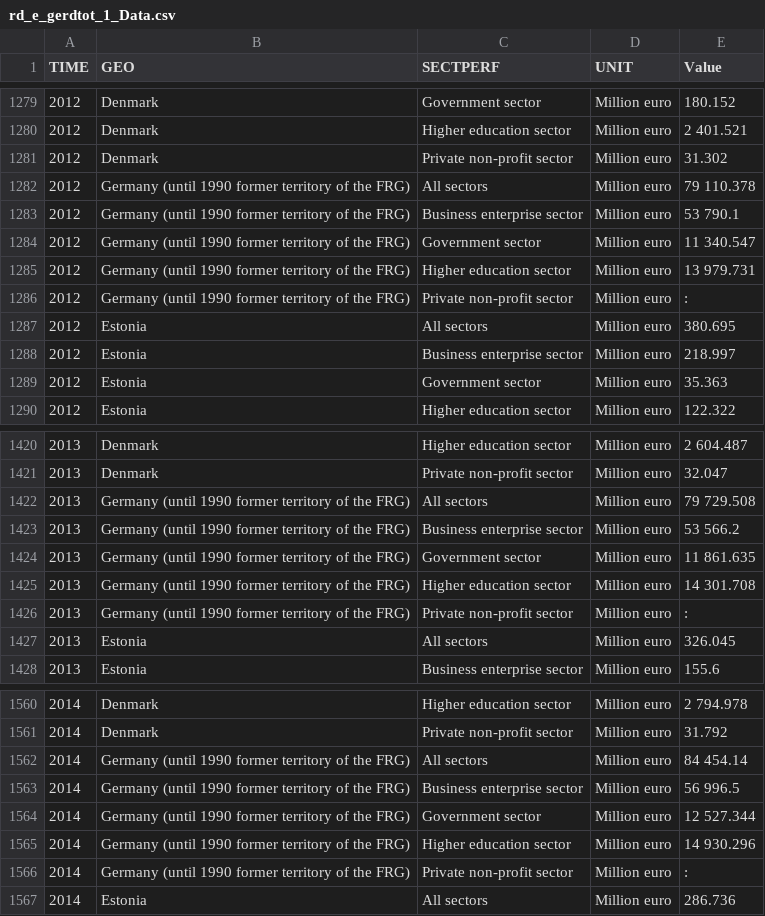
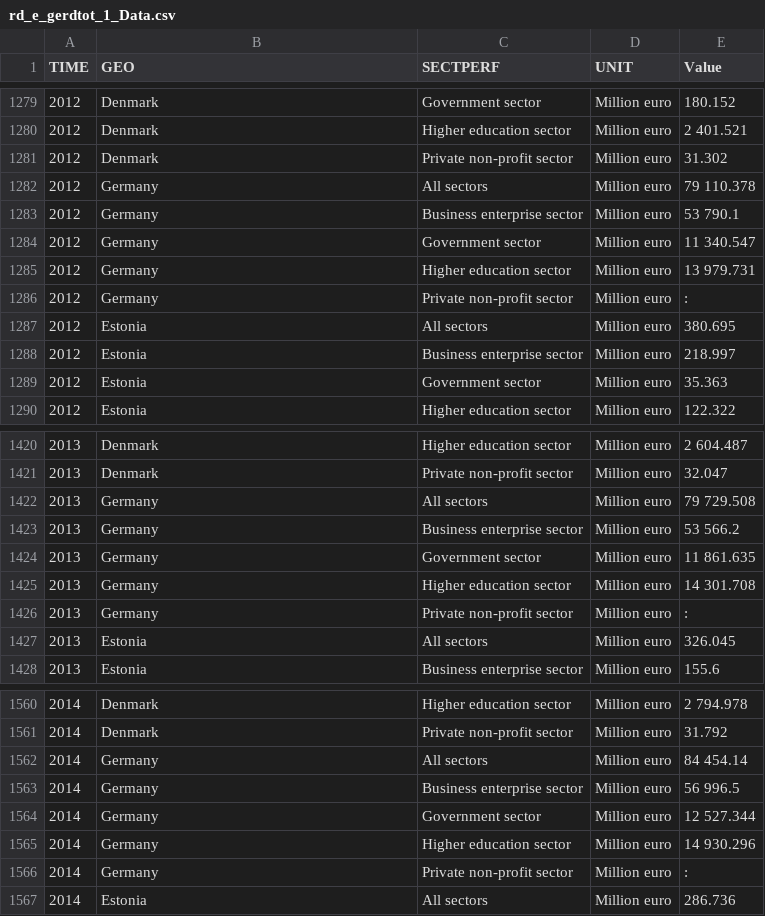
Before and after one commit to g1franc/data-visualisation-pilot, a CSV file: Input/rd_e_gerdtot_1_Data.csv, drawn as a sheet; only a part is shown, gaps mark what is left out; the diff covers the shown part only.

Commit message:
fix naming issue with germany

```diff
--- a/Input/rd_e_gerdtot_1_Data.csv
+++ b/Input/rd_e_gerdtot_1_Data.csv
@@ -1281,7 +1281,7 @@
 "2012","Denmark","Private non-profit sector","Million euro","31.302"
-"2012","Germany (until 1990 former territory of the FRG)","All sectors","Million euro","79 110.378"
-"2012","Germany (until 1990 former territory of the FRG)","Business enterprise sector","Million euro","53 790.1"
-"2012","Germany (until 1990 former territory of the FRG)","Government sector","Million euro","11 340.547"
-"2012","Germany (until 1990 former territory of the FRG)","Higher education sector","Million euro","13 979.731"
-"2012","Germany (until 1990 former territory of the FRG)","Private non-profit sector","Million euro",":"
+"2012","Germany","All sectors","Million euro","79 110.378"
+"2012","Germany","Business enterprise sector","Million euro","53 790.1"
+"2012","Germany","Government sector","Million euro","11 340.547"
+"2012","Germany","Higher education sector","Million euro","13 979.731"
+"2012","Germany","Private non-profit sector","Million euro",":"
 "2012","Estonia","All sectors","Million euro","380.695"
@@ -1421,7 +1421,7 @@
 "2013","Denmark","Private non-profit sector","Million euro","32.047"
-"2013","Germany (until 1990 former territory of the FRG)","All sectors","Million euro","79 729.508"
-"2013","Germany (until 1990 former territory of the FRG)","Business enterprise sector","Million euro","53 566.2"
-"2013","Germany (until 1990 former territory of the FRG)","Government sector","Million euro","11 861.635"
-"2013","Germany (until 1990 former territory of the FRG)","Higher education sector","Million euro","14 301.708"
-"2013","Germany (until 1990 former territory of the FRG)","Private non-profit sector","Million euro",":"
+"2013","Germany","All sectors","Million euro","79 729.508"
+"2013","Germany","Business enterprise sector","Million euro","53 566.2"
+"2013","Germany","Government sector","Million euro","11 861.635"
+"2013","Germany","Higher education sector","Million euro","14 301.708"
+"2013","Germany","Private non-profit sector","Million euro",":"
 "2013","Estonia","All sectors","Million euro","326.045"
@@ -1561,7 +1561,7 @@
 "2014","Denmark","Private non-profit sector","Million euro","31.792"
-"2014","Germany (until 1990 former territory of the FRG)","All sectors","Million euro","84 454.14"
-"2014","Germany (until 1990 former territory of the FRG)","Business enterprise sector","Million euro","56 996.5"
-"2014","Germany (until 1990 former territory of the FRG)","Government sector","Million euro","12 527.344"
-"2014","Germany (until 1990 former territory of the FRG)","Higher education sector","Million euro","14 930.296"
-"2014","Germany (until 1990 former territory of the FRG)","Private non-profit sector","Million euro",":"
+"2014","Germany","All sectors","Million euro","84 454.14"
+"2014","Germany","Business enterprise sector","Million euro","56 996.5"
+"2014","Germany","Government sector","Million euro","12 527.344"
+"2014","Germany","Higher education sector","Million euro","14 930.296"
+"2014","Germany","Private non-profit sector","Million euro",":"
 "2014","Estonia","All sectors","Million euro","286.736"
```
Also changed, not shown: 50 edited cells elsewhere in this file.
